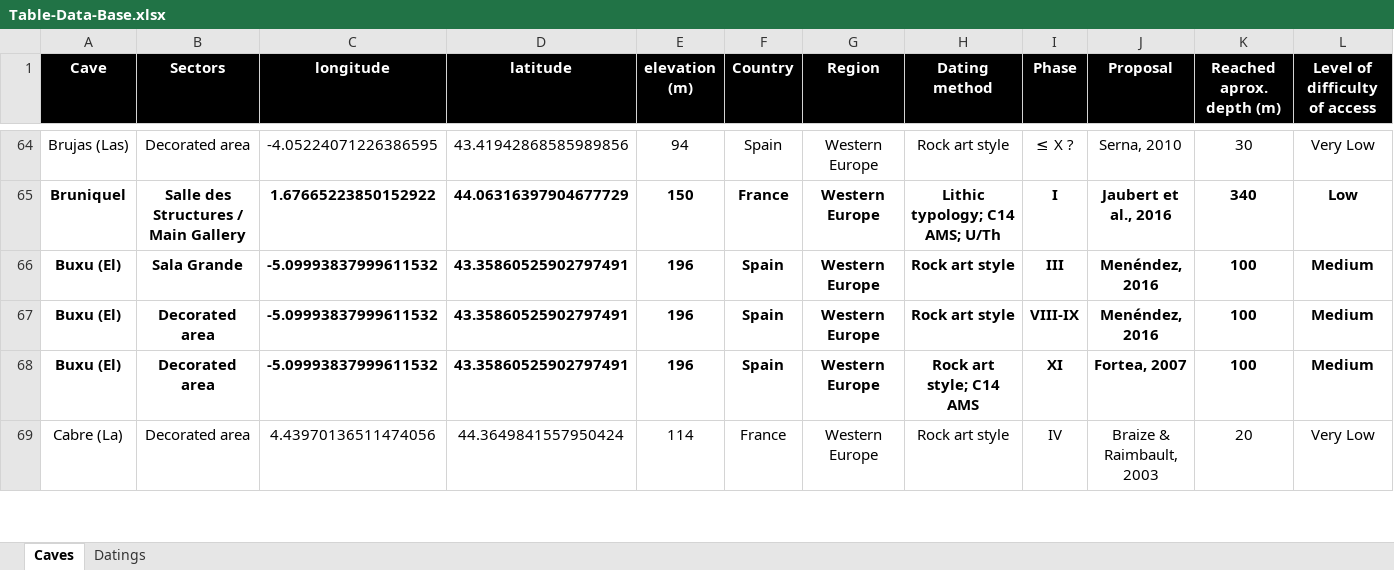
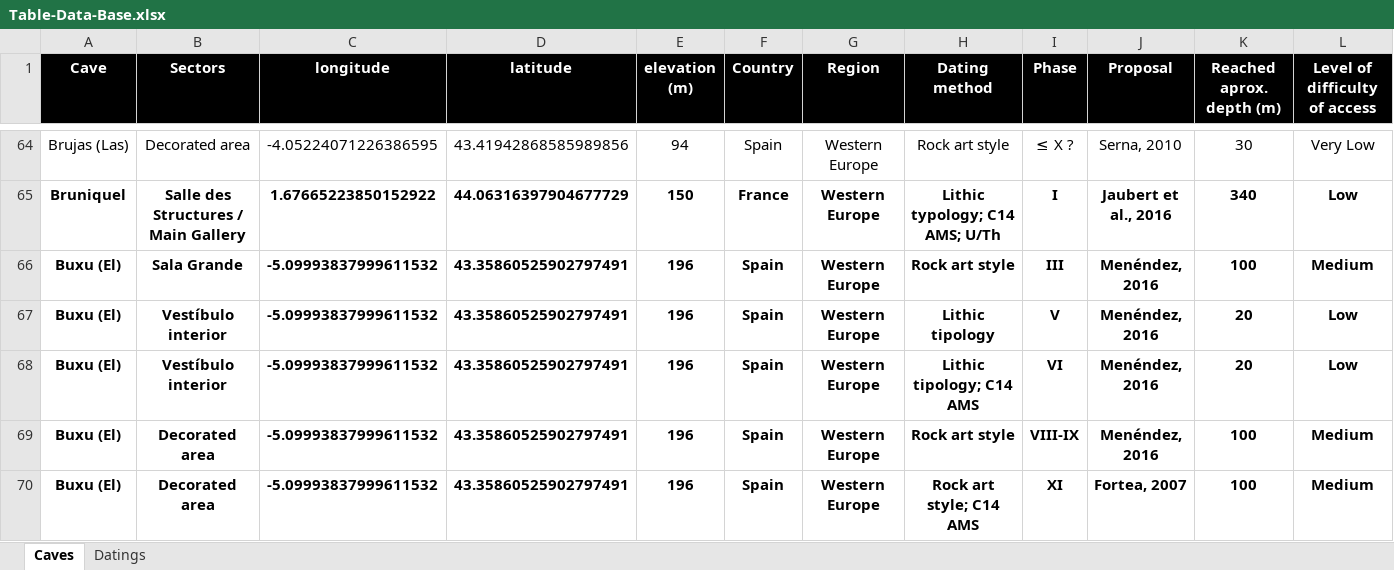
Before and after one commit to inakiintxaurbe/Pleistocene_Human_Use_Of_Caves, an Excel workbook: data/Table-Data-Base.xlsx, sheet Caves, drawn as a sheet; only a part is shown, gaps mark what is left out; the shorter side is filled out with more unchanged rows; values as stored, in another font and other column widths than the file's, no borders; rows hold the shown columns only; the diff names each change by its address in the sheet, - before the commit and + after, or states it on an @@ line.

Commit message:
Add files via upload

```diff
--- a/data/Table-Data-Base.xlsx (sheet Caves)
+++ b/data/Table-Data-Base.xlsx (sheet Caves)
+row 67: Buxu (El) | Vestíbulo interior | -5.09993837999611532 | 43.35860525902797491 | 196 | Spain | Western Europe | Lithic tipology | V | Menéndez, 2016 | 20 | Low
+row 68: Buxu (El) | Vestíbulo interior | -5.09993837999611532 | 43.35860525902797491 | 196 | Spain | Western Europe | Lithic tipology; C14 AMS | VI | Menéndez, 2016 | 20 | Low
```
Also changed, not shown: sheet Datings.
